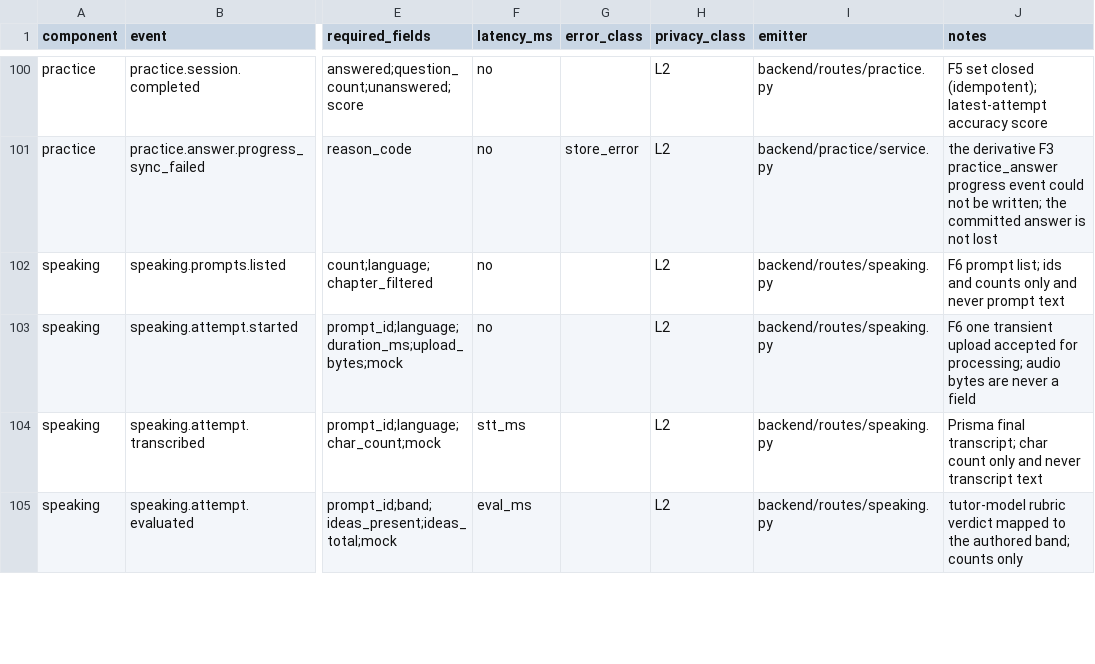
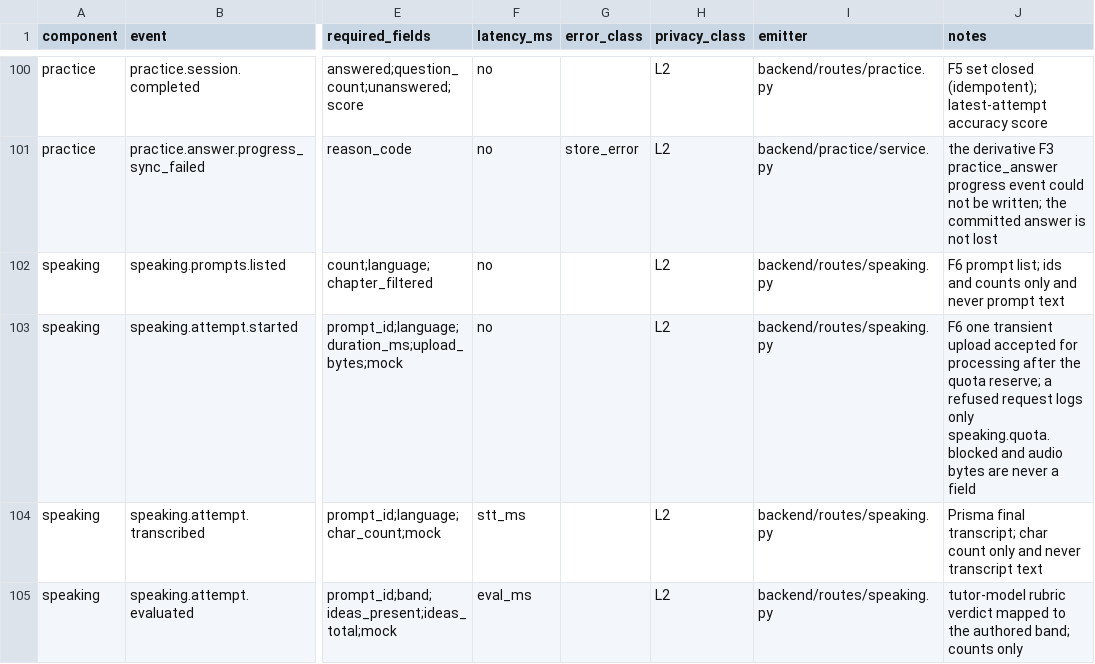
Before and after one commit to architgore050/zivon, a CSV file: docs/specs/observability/instrumentation-map.csv, drawn as a sheet; only a part is shown, gaps mark what is left out; the diff names each change by its address in the sheet, - before the commit and + after, or states it on an @@ line.

Commit message:
fix(speaking): close review gaps in the F6 explain-back path
- Mock mode is refused in every deployed environment. `ZIVON_ENV=cluster`
  is what k8s/28 ships and the repo treats it as production alongside
  `prod`; the old literal `!= "prod"` check would have served a fabricated
  transcript in the cluster. Cluster/prod/production now refuse the switch
  and log `speaking.mock.refused`; dev/test/"" honour it.
- A draft or retired prompt can no longer be attempted or recorded against.
  `fetch_speaking_prompt(..., served_only=True)` gates the POST (before the
  body is read, so no vendor call is spent and no 45 s recording is lost
  after the fact) and the recorder page; the history page keeps the stored
  transcript/feedback but stops rendering the model answer of a prompt that
  is no longer served, matching the documented partial state.
- The upload location raises `client_body_buffer_size` above
  `client_max_body_size`, so nginx proxies the WAV from memory instead of
  spooling audio to `client_body_temp_path` ("no audio persisted" now holds
  at the edge as well as in the route).
- The route fails closed when `app.state.guard` is missing (503) instead of
  silently transcribing unmetered, and `speaking.attempt.started` is logged
  after the quota reserve so a refused request emits only the quota event.
- The recorder no longer asks for microphone consent when capture cannot
  work (STT unconfigured or unsupported browser); the mic stays disabled
  with the reason.
- `set_speaking_self_check` returns None on a concurrent owner delete
  instead of raising an assertion inside a request.
- Docs: speaking.md, state-matrix.md, web-shell.md, the instrumentation map
  and .env.example match the above.

Tests: new coverage for cluster/prod mock refusal, unserved-prompt 404 with
no STT call, missing-guard fail-closed, retired-prompt history withholding,
the nginx body buffer, and the consent gate on an unavailable deployment.

```diff
--- a/docs/specs/observability/instrumentation-map.csv
+++ b/docs/specs/observability/instrumentation-map.csv
-J103 (notes): …accepted for processing; audio bytes…
+J103 (notes): …accepted for processing after the quota reserve; a refused request logs only speaking.quota.blocked and audio bytes…
```
Also changed, not shown: 12 other files.
